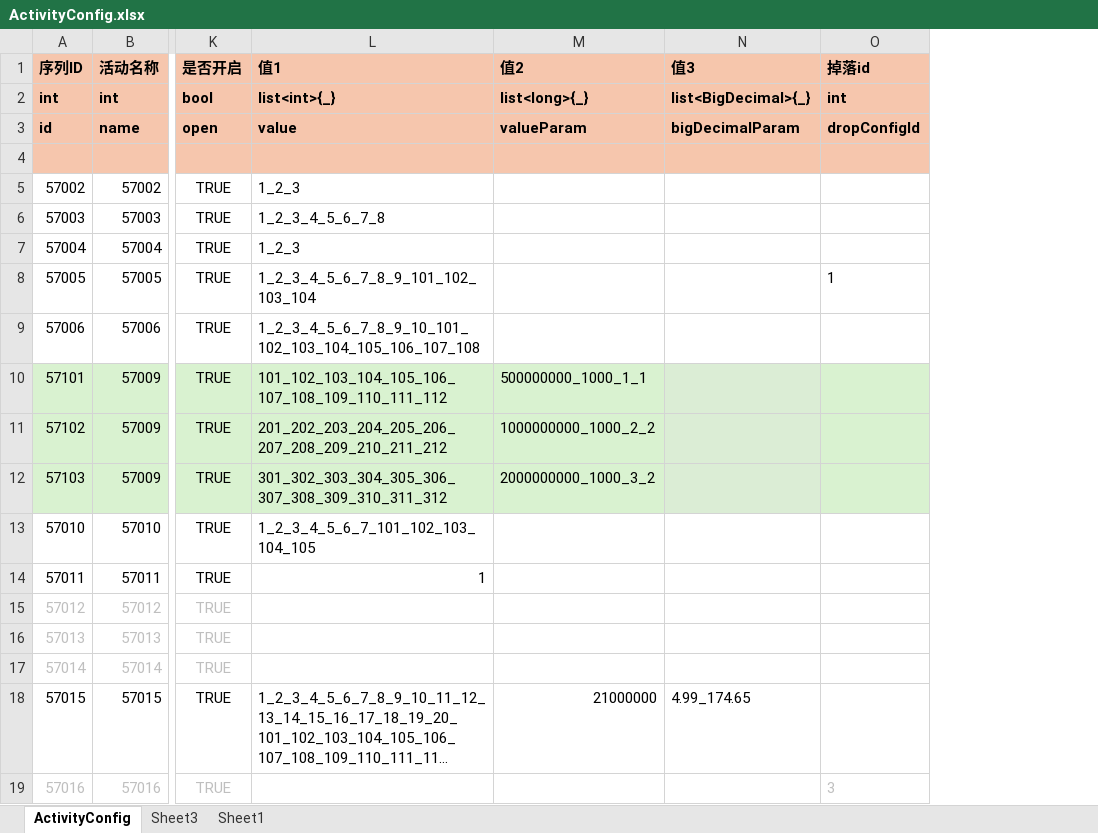
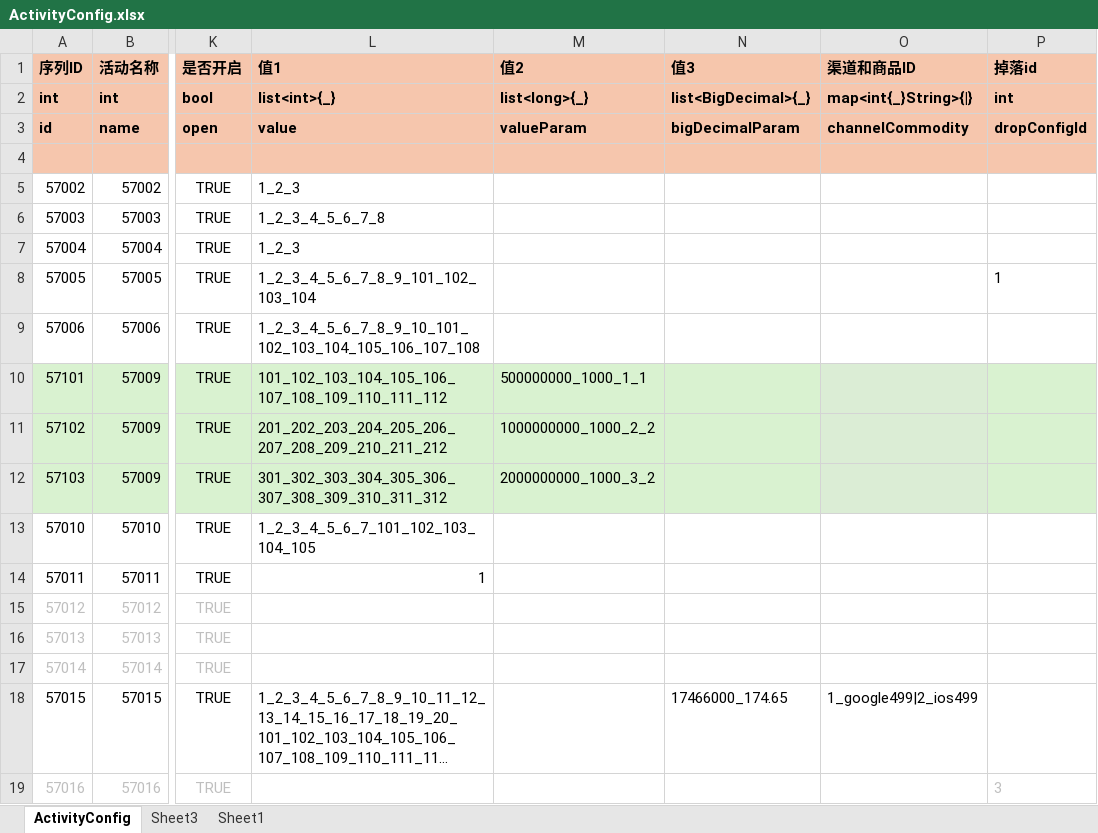
Before and after one commit to yanhailong/jjj_server, an Excel workbook: hall/resources/sample/ActivityConfig.xlsx, sheet ActivityConfig, drawn as a sheet; only a part is shown, gaps mark what is left out; long unchanged cells end in …; values as stored, in another font and other column widths than the file's, no borders; conditional formats not drawn; the diff names each change by its address in the sheet, - before the commit and + after, or states it on an @@ line.

```diff
--- a/hall/resources/sample/ActivityConfig.xlsx (sheet ActivityConfig)
+++ b/hall/resources/sample/ActivityConfig.xlsx (sheet ActivityConfig)
+column O (渠道和商品ID), rows 2-18: map<int{_}String>{|} | channelCommodity |  |  |  |  |  |  |  |  |  |  |  |  |  |  | 1_google499|2_ios499
-M18 (值2): 21000000
+M18 (值2): (empty)
-N18 (值3): 4.99_174.65
+N18 (值3): 17466000_174.65
```
Also changed, not shown: hall/resources/sample/PlayerLevelPack.xlsx, poker/resources/sample/ActivityConfig.xlsx, 57 other files.
